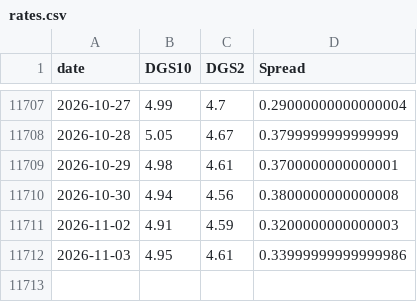
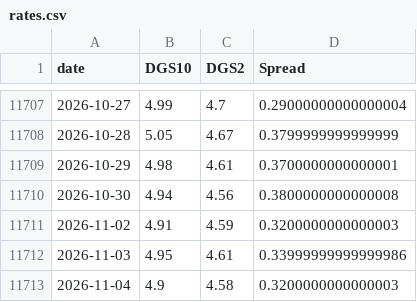
Before and after one commit to BamHIHedgeFundCEO/bamhi-web-2.0, a CSV file: data/rates.csv, drawn as a sheet; only a part is shown, gaps mark what is left out; the diff names each change by its address in the sheet, - before the commit and + after, or states it on an @@ line.

```diff
--- a/data/rates.csv
+++ b/data/rates.csv
+row 11713: 2026-11-04 | 4.9 | 4.58 | 0.3200000000000003
```
Also changed, not shown: data/breadth.csv, data/darkpool_results.csv, 47 other files.
